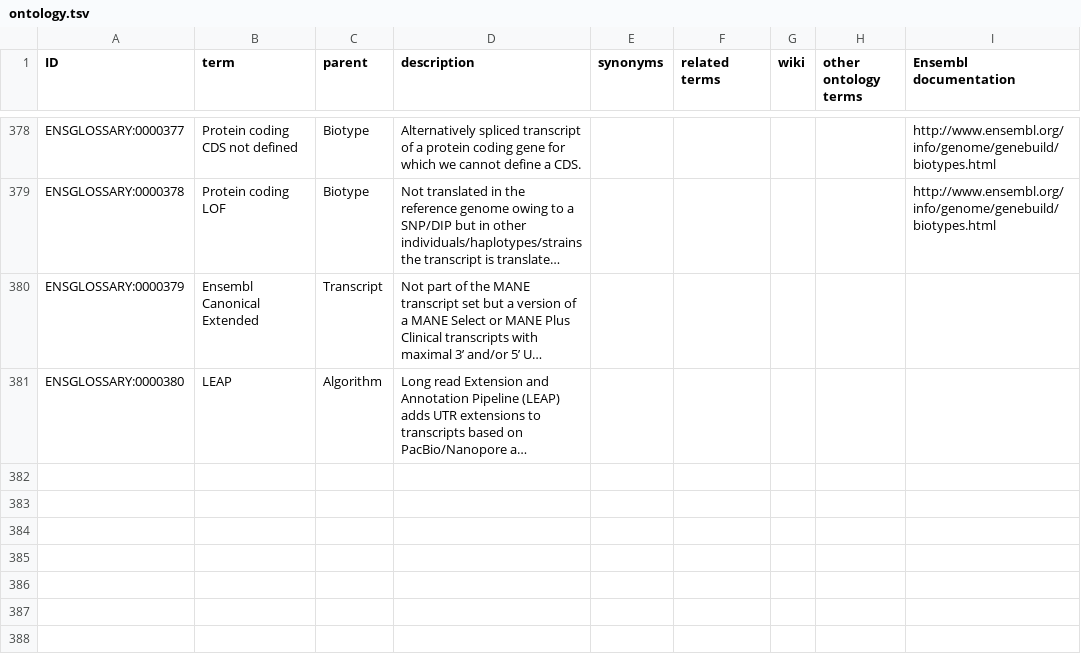
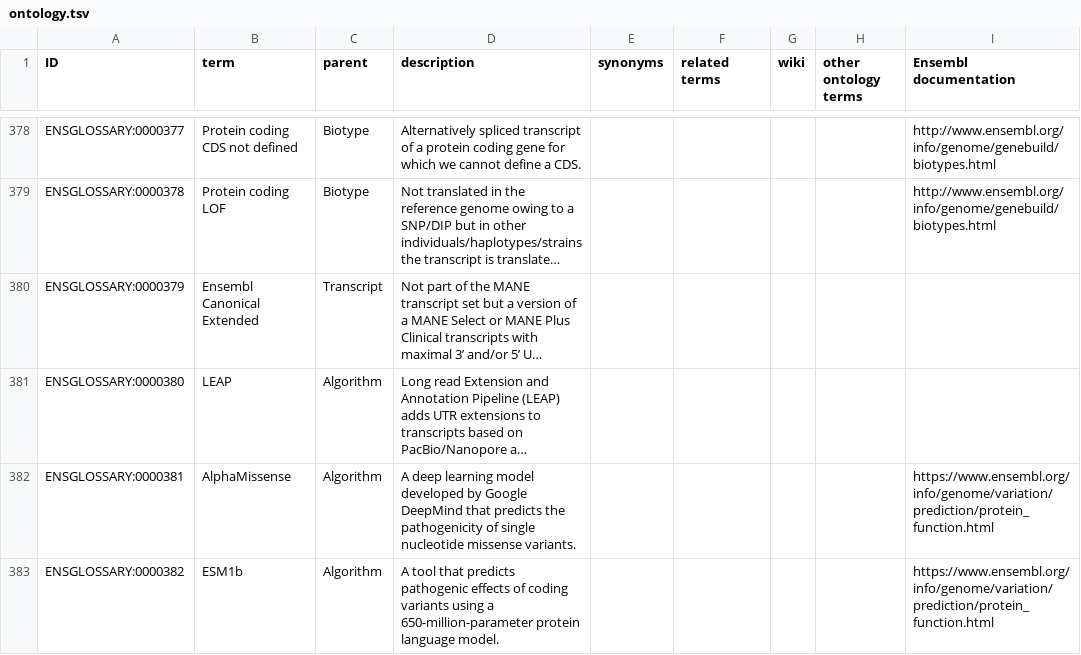
Before and after one commit to Ensembl/ensembl-glossary, a TSV file: src/templates/ontology.tsv, drawn as a sheet; only a part is shown, gaps mark what is left out; long unchanged cells end in …; the diff names each change by its address in the sheet, - before the commit and + after, or states it on an @@ line.

Commit message:
adding in predictors from variation

```diff
--- a/src/templates/ontology.tsv
+++ b/src/templates/ontology.tsv
+row 382: ENSGLOSSARY:0000381 | AlphaMissense | Algorithm | A deep learning model developed by Google DeepMind that predicts the pathogenicity of single nucleotide missense variants. |  |  |  |  | https://www.ensembl.org/info/genome/variation/prediction/protein_function.html
+row 383: ENSGLOSSARY:0000382 | ESM1b | Algorithm | A tool that predicts pathogenic effects of coding variants using a 650-million-parameter protein language model. |  |  |  |  | https://www.ensembl.org/info/genome/variation/prediction/protein_function.html
```
